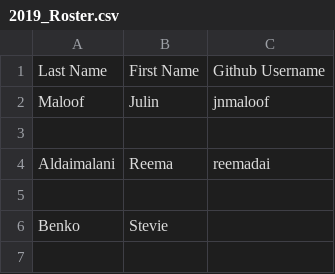
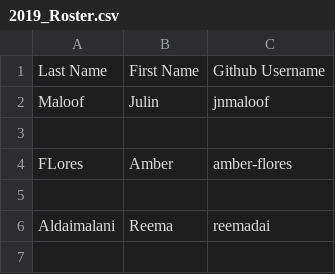
Before and after one commit to UCDBIS180L/gh-usernames, a CSV file: 2019_Roster.csv, drawn as a sheet; only a part is shown; the shorter side is filled out with more unchanged rows.

Commit message:
Add amber to roster

```diff
--- a/2019_Roster.csv
+++ b/2019_Roster.csv
@@ -3,2 +3,4 @@ Maloof, Julin, jnmaloof
 ,,
+FLores, Amber, amber-flores
+,,
 Aldaimalani, Reema, reemadai
```
